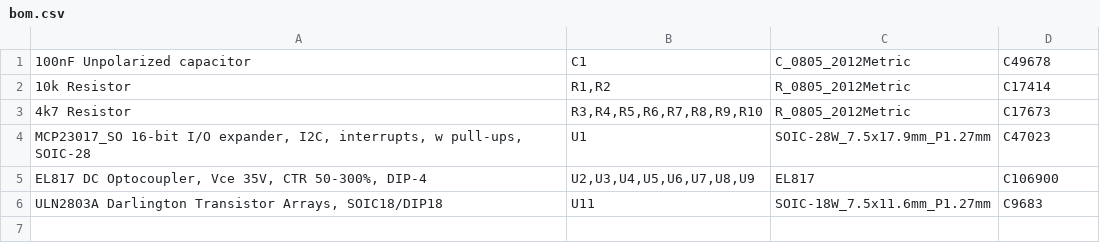
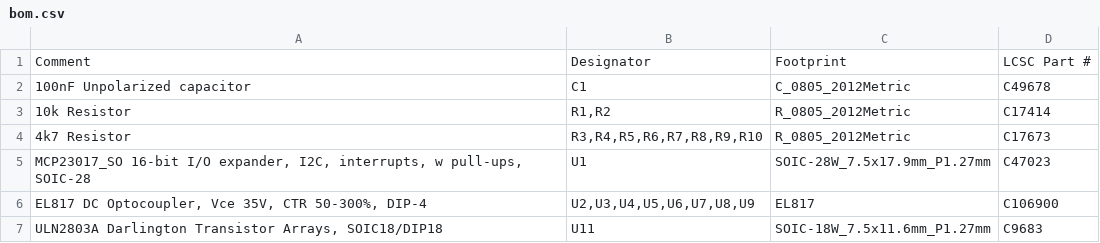
Before and after one commit to madron/brick, a CSV file: slave-8in-8out/jlc/bom.csv, drawn as a sheet.

Commit message:
add header to slave-8in-8out bom

```diff
--- a/slave-8in-8out/jlc/bom.csv
+++ b/slave-8in-8out/jlc/bom.csv
@@ -1 +1,2 @@
+Comment,Designator,Footprint,LCSC Part #
 100nF Unpolarized capacitor,C1,C_0805_2012Metric,C49678
```
